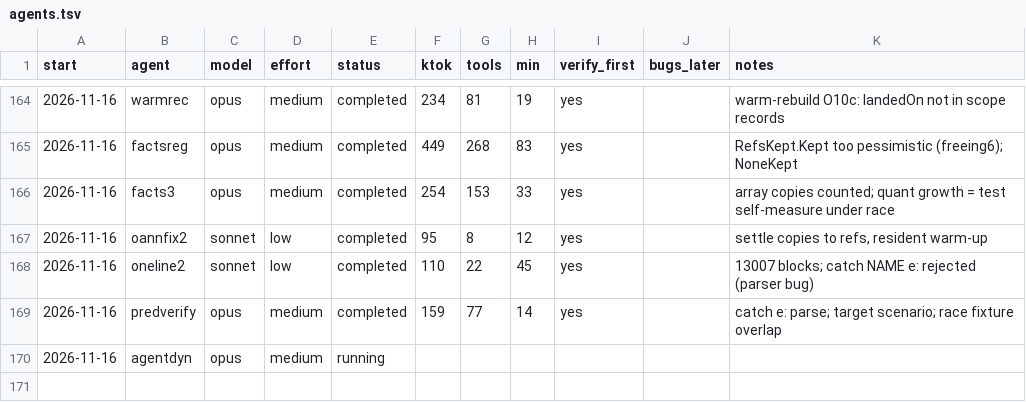
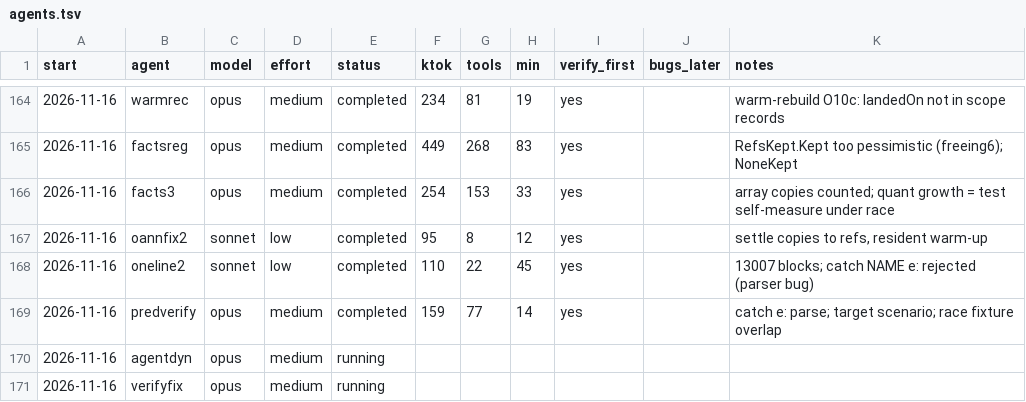
Before and after one commit to osarv/olang, a TSV file: agents.tsv, drawn as a sheet; only a part is shown, gaps mark what is left out.

Commit message:
review notes 2026-11-16T06:03:59Z

```diff
--- a/agents.tsv
+++ b/agents.tsv
@@ -170 +170,2 @@ start	agent	model	effort	status	ktok	tools	min	verify_first	bugs_later	notes
 2026-11-16	agentdyn	opus	medium	running
+2026-11-16	verifyfix	opus	medium	running
```
